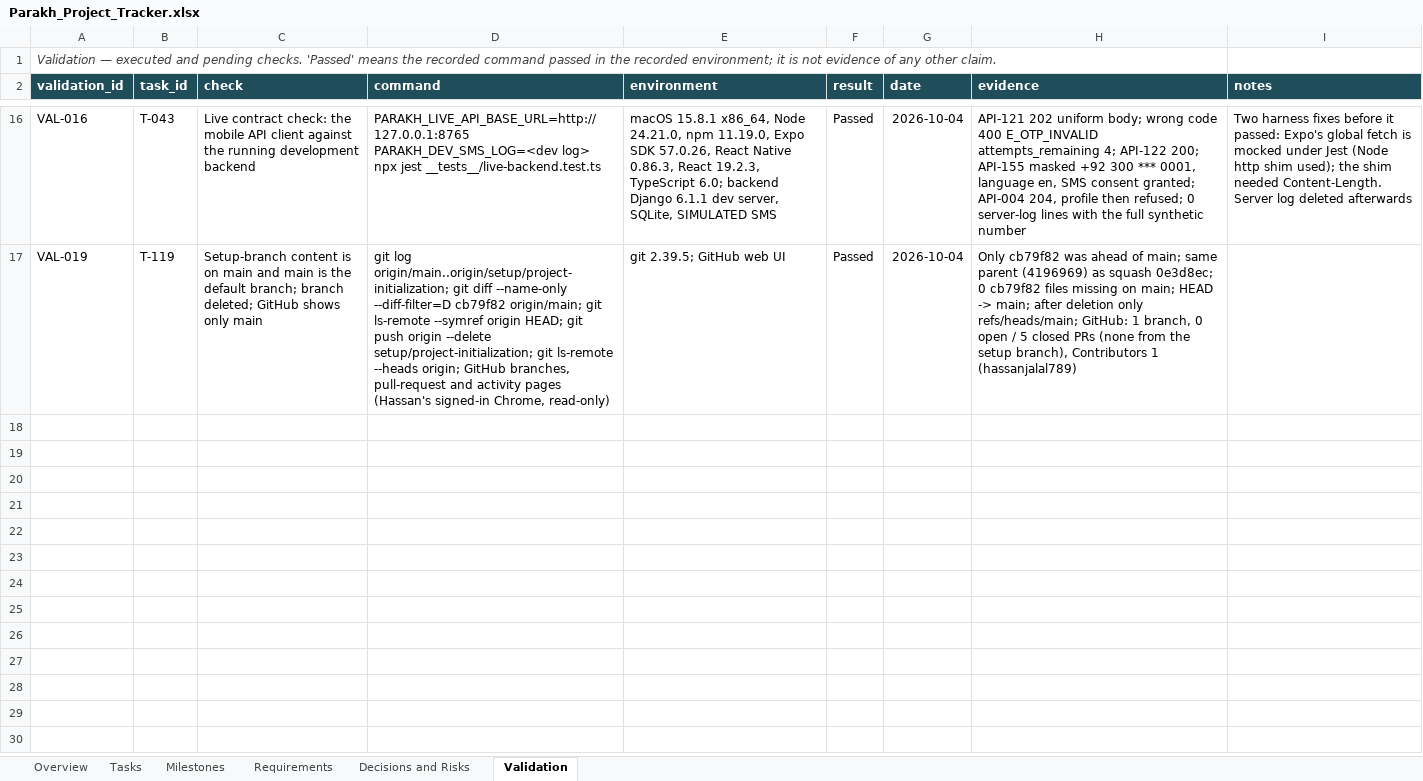
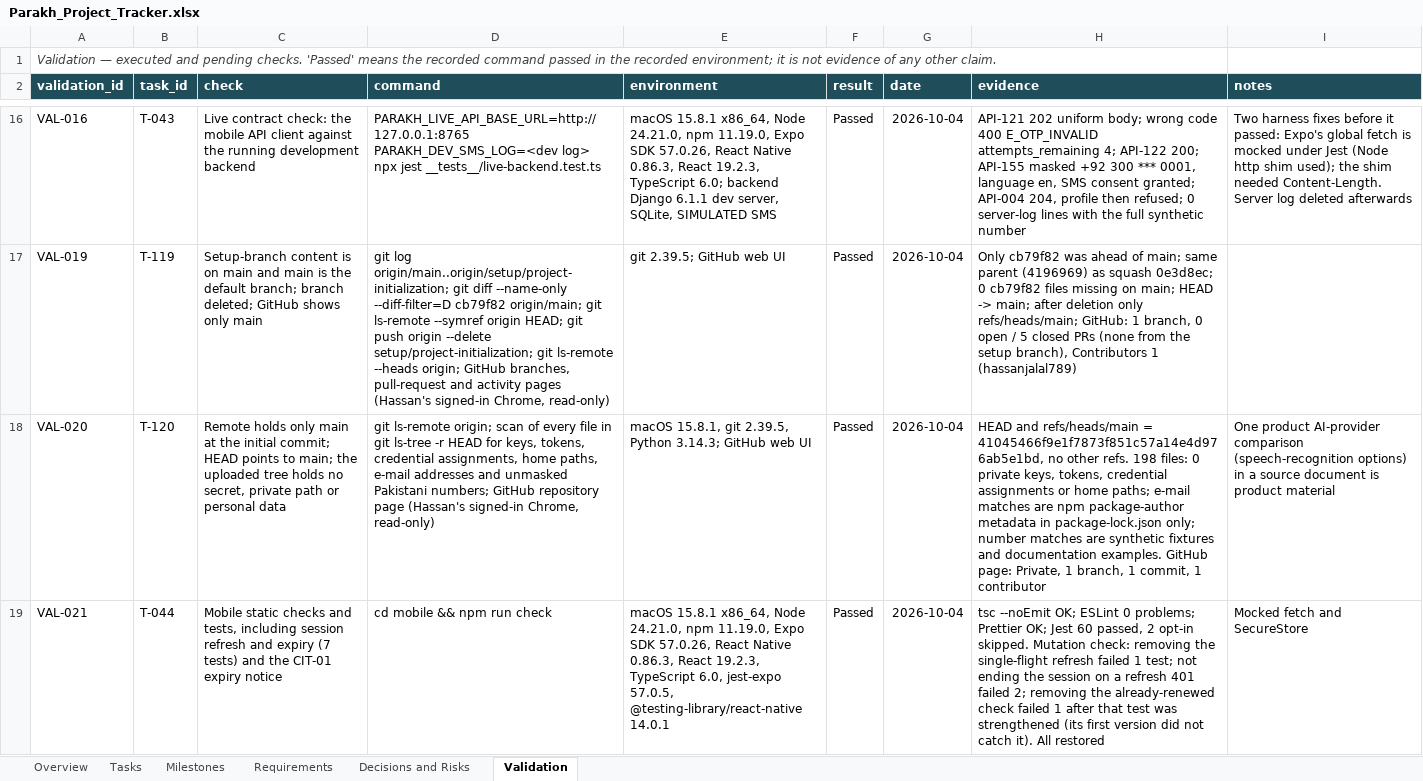
Before and after one commit to hassanjalal789/parakh-civic-tech, an Excel workbook: tracking/Parakh_Project_Tracker.xlsx, sheet Validation, drawn as a sheet; only a part is shown, gaps mark what is left out; values as stored, in another font and other column widths than the file's, no borders; the diff covers the shown part only; the diff names each change by its address in the sheet, - before the commit and + after, or states it on an @@ line.

Commit message:
T-044, T-030: refresh citizen sessions on 401 and redact secrets from logs
- Mobile: one shared API-003 call on 401, rotated pair stored in
  expo-secure-store, one retry. A failed refresh clears the tokens, signs
  the principal out and shows a plain notice on CIT-01. Nothing else is
  wiped. Tests, mutation checks and a live check against the dev backend,
  including refresh-token replay.
- Backend: a redaction filter on every log handler for credentials,
  idempotency keys, numeric codes and Pakistani mobile numbers.
- Records: T-120 closed with its push verification and upload scan
  (VAL-020). VAL-021..VAL-023 added. T-044 and T-030 In Review.

```diff
--- a/tracking/Parakh_Project_Tracker.xlsx (sheet Validation)
+++ b/tracking/Parakh_Project_Tracker.xlsx (sheet Validation)
+row 18: VAL-020 | T-120 | Remote holds only main at the initial commit; HEAD points to main; the uploaded tree holds no secret, private path or personal data | git ls-remote origin; scan of every file in git ls-tree -r HEAD for keys, tokens, credential assignments, home paths, e-mail addresses and unmasked Pakistani numbers; GitHub repository page (Hassan's signed-in Chrome, read-only) | macOS 15.8.1, git 2.39.5, Python 3.14.3; GitHub web UI | Passed | 2026-10-04 | HEAD and refs/heads/main = 41045466f9e1f7873f851c57a14e4d976ab5e1bd, no other refs. 198 files: 0 private keys, tokens, credential assignments or home paths; e-mail matches are npm package-author metadata in package-lock.json only; number matches are synthetic fixtures and documentation examples. GitHub page: Private, 1 branch, 1 commit, 1 contributor | One product AI-provider comparison (speech-recognition options) in a source document is product material
+row 19: VAL-021 | T-044 | Mobile static checks and tests, including session refresh and expiry (7 tests) and the CIT-01 expiry notice | cd mobile && npm run check | macOS 15.8.1 x86_64, Node 24.21.0, npm 11.19.0, Expo SDK 57.0.26, React Native 0.86.3, React 19.2.3, TypeScript 6.0, jest-expo 57.0.5, @testing-library/react-native 14.0.1 | Passed | 2026-10-04 | tsc --noEmit OK; ESLint 0 problems; Prettier OK; Jest 60 passed, 2 opt-in skipped. Mutation check: removing the single-flight refresh failed 1 test; not ending the session on a refresh 401 failed 2; removing the already-renewed check failed 1 after that test was strengthened (its first version did not catch it). All restored | Mocked fetch and SecureStore
```
Also changed, not shown: 2 added rows elsewhere in this sheet, sheet Tasks, sheet Overview, sheet Milestones, 21 other files.
